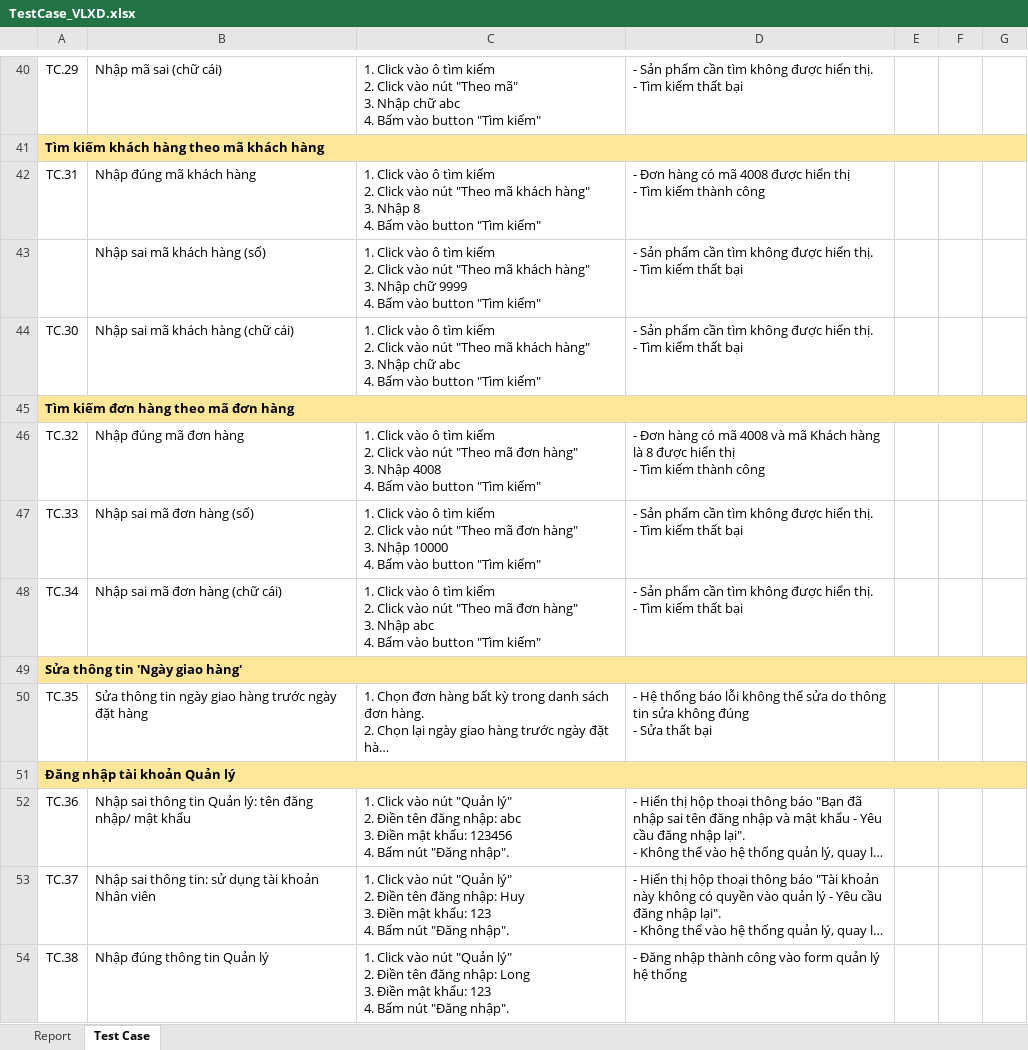
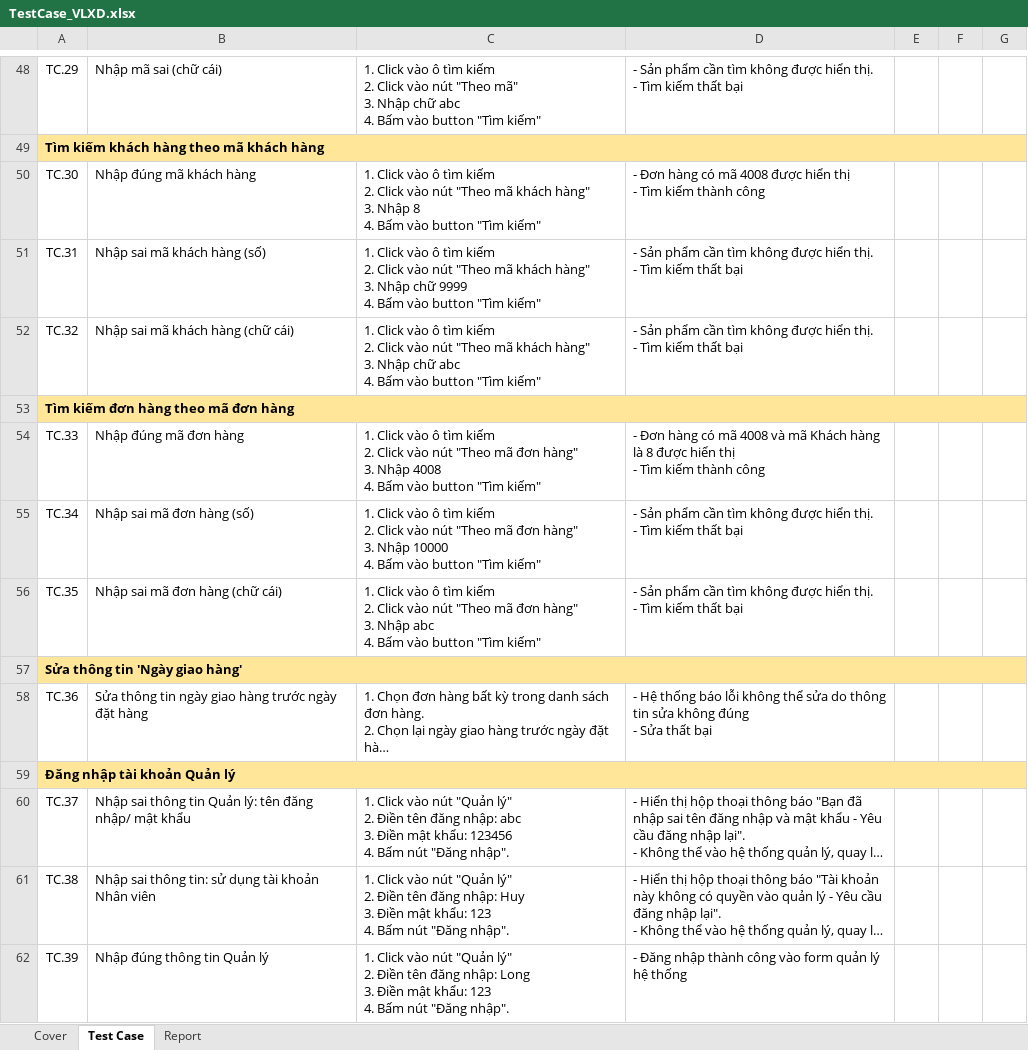
Before and after one commit to KiemThu-VLXD/VLXD, an Excel workbook: TestCase_VLXD.xlsx, sheet Test Case, drawn as a sheet; only a part is shown, gaps mark what is left out; long unchanged cells end in …; values as stored, in another font and other column widths than the file's, no borders; charts and pictures and conditional formats not drawn; removed rows and columns are numbered as before the commit, all else as after; ↵ is a line break in a cell; the diff covers the shown part only; the diff names each change by its address in the sheet, - before the commit and + after, or states it on an @@ line.

```diff
--- a/TestCase_VLXD.xlsx (sheet Test Case)
+++ b/TestCase_VLXD.xlsx (sheet Test Case)
+sheet tab: Cover
@@ sheet tab order changed: Cover | Test Case | Report @@
-A50: TC.31
+A50: TC.30
-A51: (empty)
+A51: TC.31
-A52: TC.30
+A52: TC.32
-row 46: TC.32 | Nhập đúng mã đơn hàng | 1. Click vào ô tìm kiếm ↵ 2. Click vào nút "Theo mã đơn hàng" ↵ 3. Nhập 4008 ↵ 4. Bấm vào button "Tìm kiếm" | - Đơn hàng có mã 4008 và mã Khách hàng là 8 được hiển thị ↵ - Tìm kiếm thành công
-B54: Nhập sai mã đơn hàng (số)
+B54: Nhập đúng mã đơn hàng
-C54: …3. Nhập 10000 ↵ 4. Bấm…
+C54: …3. Nhập 4008 ↵ 4. Bấm…
-D54: - Sản phẩm cần tìm không được hiển thị. ↵ - Tìm kiếm thất bại
+D54: - Đơn hàng có mã 4008 và mã Khách hàng là 8 được hiển thị ↵ - Tìm kiếm thành công
-B55: Nhập sai mã đơn hàng (chữ cái)
+B55: Nhập sai mã đơn hàng (số)
-C55: …3. Nhập abc ↵ 4. Bấm…
+C55: …3. Nhập 10000 ↵ 4. Bấm…
+row 56: TC.35 | Nhập sai mã đơn hàng (chữ cái) | 1. Click vào ô tìm kiếm ↵ 2. Click vào nút "Theo mã đơn hàng" ↵ 3. Nhập abc ↵ 4. Bấm vào button "Tìm kiếm" | - Sản phẩm cần tìm không được hiển thị. ↵ - Tìm kiếm thất bại
-A58: TC.35
+A58: TC.36
-A60: TC.36
+A60: TC.37
-A61: TC.37
+A61: TC.38
-A62: TC.38
+A62: TC.39
```
Also changed, not shown: 10 added rows, 2 removed rows and 31 edited cells elsewhere in this sheet, sheet Report, charts or pictures.
